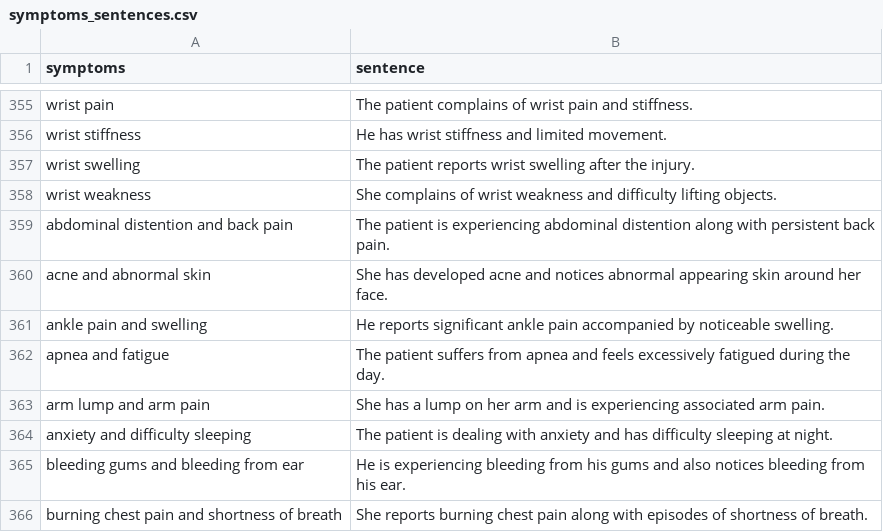
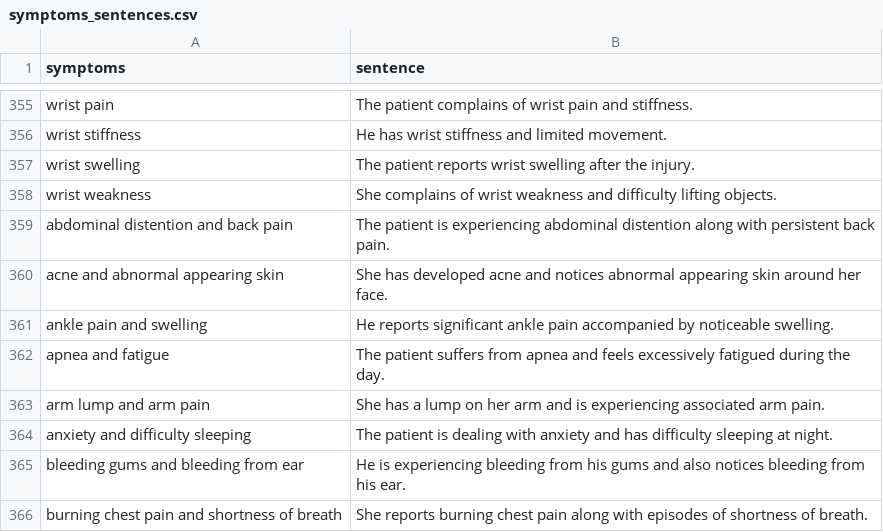
Before and after one commit to ktxdev/symp-check, a CSV file: backend/data/processed/symptoms_sentences.csv, drawn as a sheet; only a part is shown, gaps mark what is left out.

Commit message:
Updated symptoms_sentences.csv file

```diff
--- a/backend/data/processed/symptoms_sentences.csv
+++ b/backend/data/processed/symptoms_sentences.csv
@@ -359,3 +359,3 @@ wrist weakness,She complains of wrist weakness and difficulty lifting objects.
 abdominal distention and back pain,The patient is experiencing abdominal distention along with persistent back pain.
-acne and abnormal skin,She has developed acne and notices abnormal appearing skin around her face.
+acne and abnormal appearing skin,She has developed acne and notices abnormal appearing skin around her face.
 ankle pain and swelling,He reports significant ankle pain accompanied by noticeable swelling.
```
